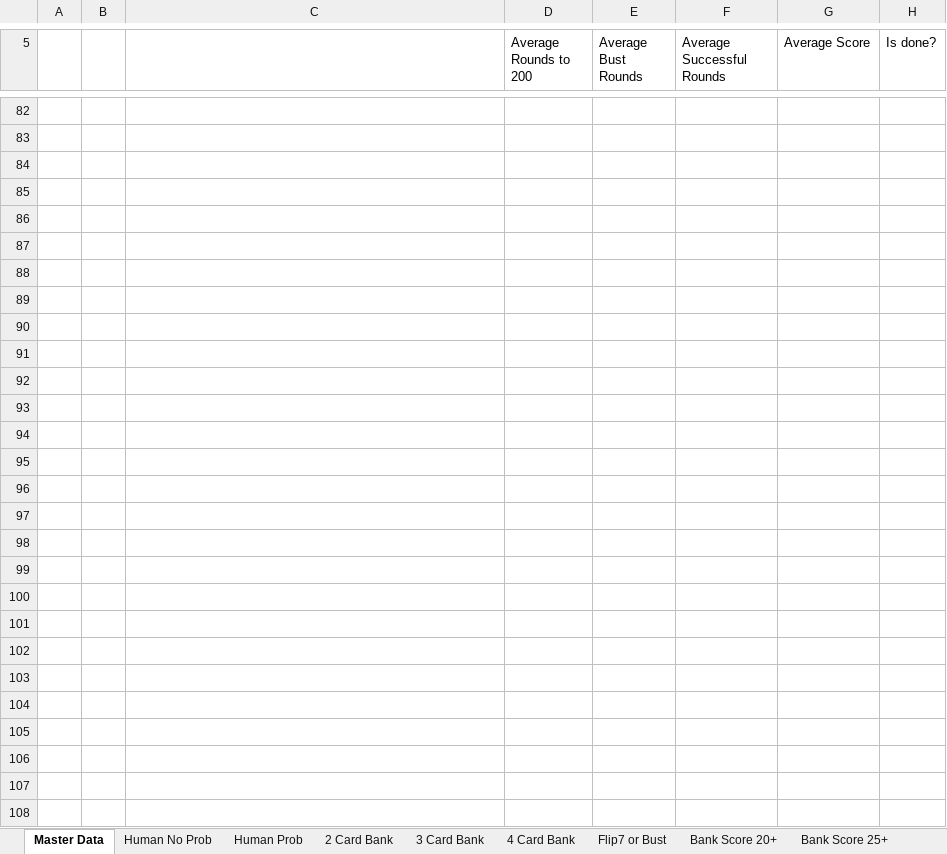
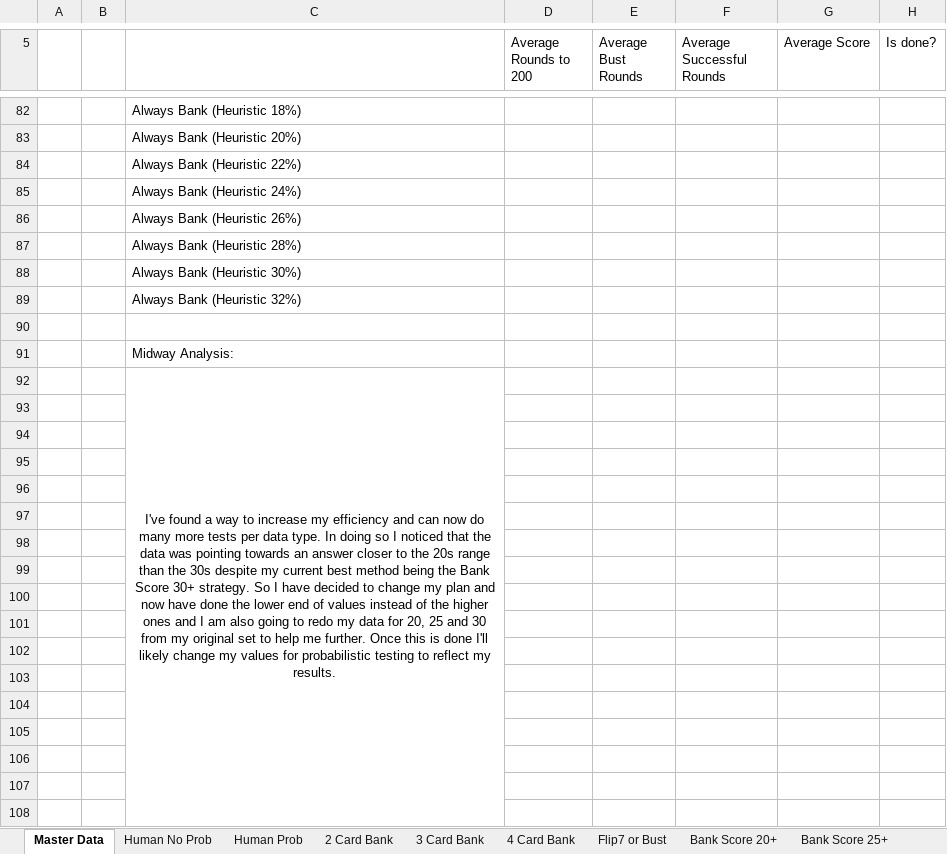
Before and after one commit to 18langbob/Flip-7-Strategy-Finder, an Excel workbook: Flip 7 Data.xlsx, sheet Master Data, drawn as a sheet; only a part is shown, gaps mark what is left out; values as stored, in another font and other column widths than the file's, no borders; charts and pictures and conditional formats not drawn; the diff covers the shown part only; the diff names each change by its address in the sheet, - before the commit and + after, or states it on an @@ line.

Commit message:
Finished 2nd Test Set
Finished 2nd stage of strategy testing with increased sample sizes and more specific values tested.

```diff
--- a/Flip 7 Data.xlsx (sheet Master Data)
+++ b/Flip 7 Data.xlsx (sheet Master Data)
-C82: (empty)
+C82: Always Bank (Heuristic 18%)
-C83: (empty)
+C83: Always Bank (Heuristic 20%)
-C84: (empty)
+C84: Always Bank (Heuristic 22%)
-C85: (empty)
+C85: Always Bank (Heuristic 24%)
-C86: (empty)
+C86: Always Bank (Heuristic 26%)
-C87: (empty)
+C87: Always Bank (Heuristic 28%)
-C88: (empty)
+C88: Always Bank (Heuristic 30%)
-C89: (empty)
+C89: Always Bank (Heuristic 32%)
-C91: (empty)
+C91: Midway Analysis:
-C92: (empty)
+C92: I've found a way to increase my efficiency and can now do many more tests per data type. In doing so I noticed that the data was pointing towards an answer closer to the 20s range than the 30s despite my current best method being the Bank Score 30+ strategy. So I have decided to change my plan and now have done the lower end of values instead of the higher ones and I am also going to redo my data for 20, 25 and 30 from my original set to help me further. Once this is done I'll likely change my values for probabilistic testing to reflect my results.
+C92:C110 merged
```
Also changed, not shown: 82 added rows and 19 removed rows elsewhere in this sheet, sheet Individual Odds 30%, sheet Bank Score 20+, sheet Individual Odds 20%, sheet Bank Score 25+, sheet Bank Score 30+, other sheet tabs, 2 other files.
